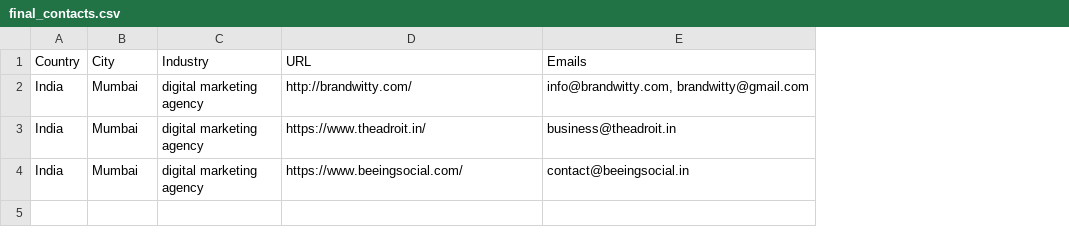
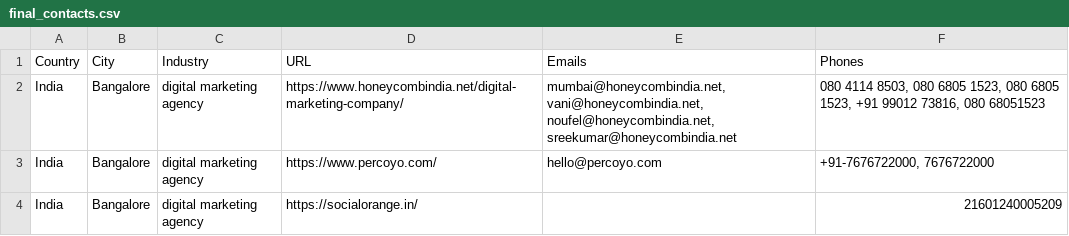
Before and after one commit to Lohit-Sangondimath05/hackathon, a CSV file: final_contacts.csv, drawn as a sheet; the diff names each change by its address in the sheet, - before the commit and + after, or states it on an @@ line.

```diff
--- a/final_contacts.csv
+++ b/final_contacts.csv
+column F (Phones), rows 2-4: 080 4114 8503, 080 6805 1523, 080 6805 1523, +91 99012 73816, 080 68051523 | +91-7676722000, 7676722000 | 21601240005209
-B2:B4 (City): Mumbai
+B2:B4 (City): Bangalore
-D2 (URL): http://brandwitty.com/
+D2 (URL): https://www.honeycombindia.net/digital-marketing-company/
-E2 (Emails): info@brandwitty.com, brandwitty@gmail.com
+E2 (Emails): mumbai@honeycombindia.net, vani@honeycombindia.net, noufel@honeycombindia.net, sreekumar@honeycombindia.net
-D3 (URL): https://www.theadroit.in/
+D3 (URL): https://www.percoyo.com/
-E3 (Emails): business@theadroit.in
+E3 (Emails): hello@percoyo.com
-D4 (URL): https://www.beeingsocial.com/
+D4 (URL): https://socialorange.in/
-E4 (Emails): contact@beeingsocial.in
+E4 (Emails): (empty)
```
Also changed, not shown: 5 other files.
